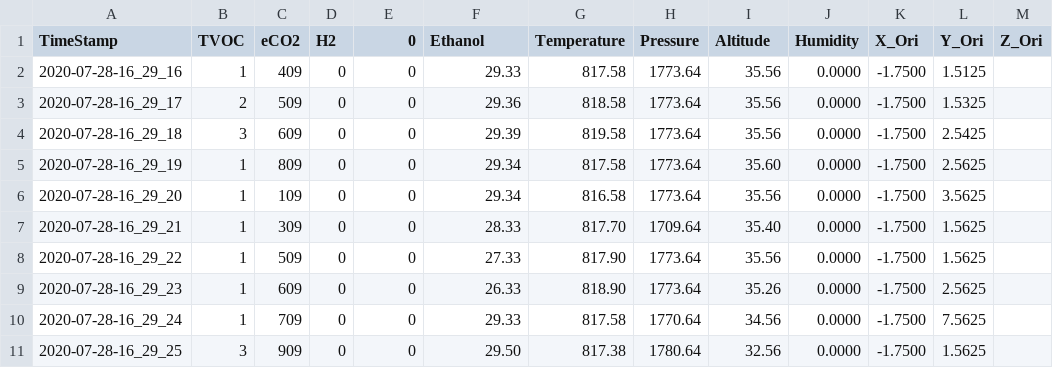
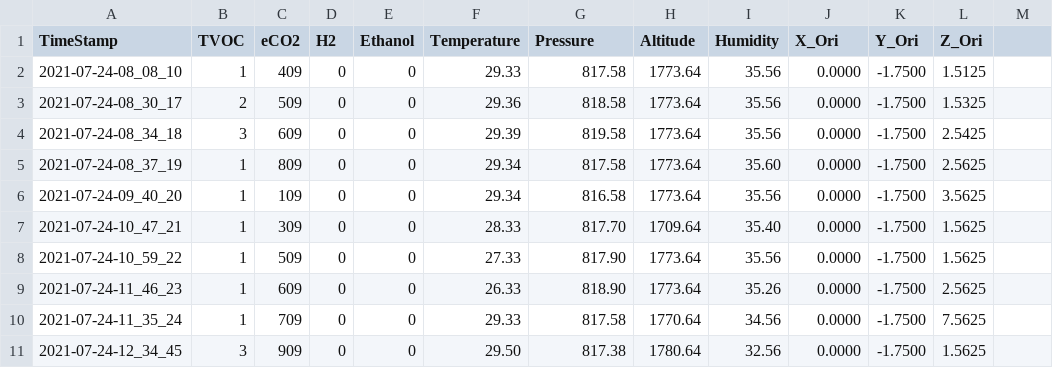
Before and after one commit to boxyghost/Edge-of-Space-2021, a CSV file: Test_Data/dummy.csv, drawn as a sheet.

Commit message:
Fitted and actual line shows for test data

```diff
--- a/Test_Data/dummy.csv
+++ b/Test_Data/dummy.csv
@@ -1,11 +1,11 @@
-TimeStamp,TVOC,eCO2,H2,0,Ethanol,Temperature,Pressure,Altitude,Humidity,X_Ori,Y_Ori,Z_Ori
-2020-07-28-16_29_16,1,409,0,0,29.33,817.58,1773.64,35.56,0.0000,-1.7500,1.5125
-2020-07-28-16_29_17,2,509,0,0,29.36,818.58,1773.64,35.56,0.0000,-1.7500,1.5325
-2020-07-28-16_29_18,3,609,0,0,29.39,819.58,1773.64,35.56,0.0000,-1.7500,2.5425
-2020-07-28-16_29_19,1,809,0,0,29.34,817.58,1773.64,35.60,0.0000,-1.7500,2.5625
-2020-07-28-16_29_20,1,109,0,0,29.34,816.58,1773.64,35.56,0.0000,-1.7500,3.5625
-2020-07-28-16_29_21,1,309,0,0,28.33,817.70,1709.64,35.40,0.0000,-1.7500,1.5625
-2020-07-28-16_29_22,1,509,0,0,27.33,817.90,1773.64,35.56,0.0000,-1.7500,1.5625
-2020-07-28-16_29_23,1,609,0,0,26.33,818.90,1773.64,35.26,0.0000,-1.7500,2.5625
-2020-07-28-16_29_24,1,709,0,0,29.33,817.58,1770.64,34.56,0.0000,-1.7500,7.5625
-2020-07-28-16_29_25,3,909,0,0,29.50,817.38,1780.64,32.56,0.0000,-1.7500,1.5625
+TimeStamp,TVOC,eCO2,H2,Ethanol,Temperature,Pressure,Altitude,Humidity,X_Ori,Y_Ori,Z_Ori
+2021-07-24-08_08_10,1,409,0,0,29.33,817.58,1773.64,35.56,0.0000,-1.7500,1.5125
+2021-07-24-08_30_17,2,509,0,0,29.36,818.58,1773.64,35.56,0.0000,-1.7500,1.5325
+2021-07-24-08_34_18,3,609,0,0,29.39,819.58,1773.64,35.56,0.0000,-1.7500,2.5425
+2021-07-24-08_37_19,1,809,0,0,29.34,817.58,1773.64,35.60,0.0000,-1.7500,2.5625
+2021-07-24-09_40_20,1,109,0,0,29.34,816.58,1773.64,35.56,0.0000,-1.7500,3.5625
+2021-07-24-10_47_21,1,309,0,0,28.33,817.70,1709.64,35.40,0.0000,-1.7500,1.5625
+2021-07-24-10_59_22,1,509,0,0,27.33,817.90,1773.64,35.56,0.0000,-1.7500,1.5625
+2021-07-24-11_46_23,1,609,0,0,26.33,818.90,1773.64,35.26,0.0000,-1.7500,2.5625
+2021-07-24-11_35_24,1,709,0,0,29.33,817.58,1770.64,34.56,0.0000,-1.7500,7.5625
+2021-07-24-12_34_45,3,909,0,0,29.50,817.38,1780.64,32.56,0.0000,-1.7500,1.5625
```
Also changed, not shown: 1 other file.
